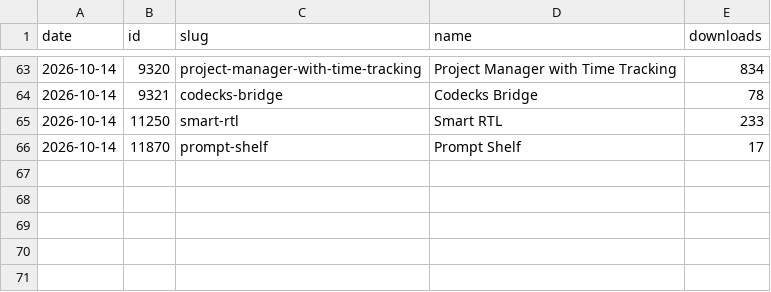
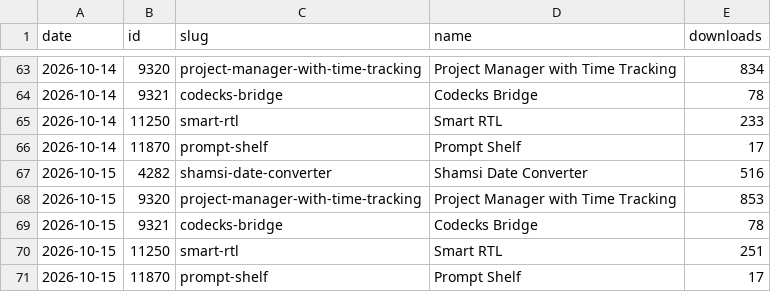
Before and after one commit to milad-s5/milad-s5, a CSV file: stats/downloads.csv, drawn as a sheet; only a part is shown, gaps mark what is left out.

```diff
--- a/stats/downloads.csv
+++ b/stats/downloads.csv
@@ -66 +66,6 @@ date,id,slug,name,downloads
 2026-10-14,11870,prompt-shelf,Prompt Shelf,17
+2026-10-15,4282,shamsi-date-converter,Shamsi Date Converter,516
+2026-10-15,9320,project-manager-with-time-tracking,Project Manager with Time Tracking,853
+2026-10-15,9321,codecks-bridge,Codecks Bridge,78
+2026-10-15,11250,smart-rtl,Smart RTL,251
+2026-10-15,11870,prompt-shelf,Prompt Shelf,17
```
Also changed, not shown: 3 other files.
